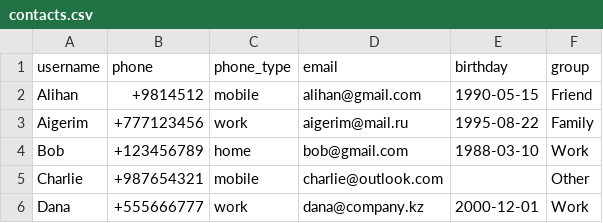
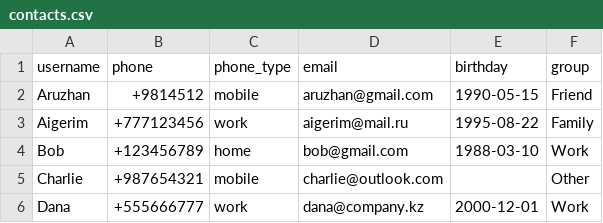
Before and after one commit to sa1ovaa/demo_rep, a CSV file: TSIS1/contacts.csv, drawn as a sheet.

```diff
--- a/TSIS1/contacts.csv
+++ b/TSIS1/contacts.csv
@@ -1,3 +1,3 @@
 username,phone,phone_type,email,birthday,group
-Alihan,+9814512,mobile,alihan@gmail.com,1990-05-15,Friend
+Aruzhan,+9814512,mobile,aruzhan@gmail.com,1990-05-15,Friend
 Aigerim,+777123456,work,aigerim@mail.ru,1995-08-22,Family
```
Also changed, not shown: 5 other files.
